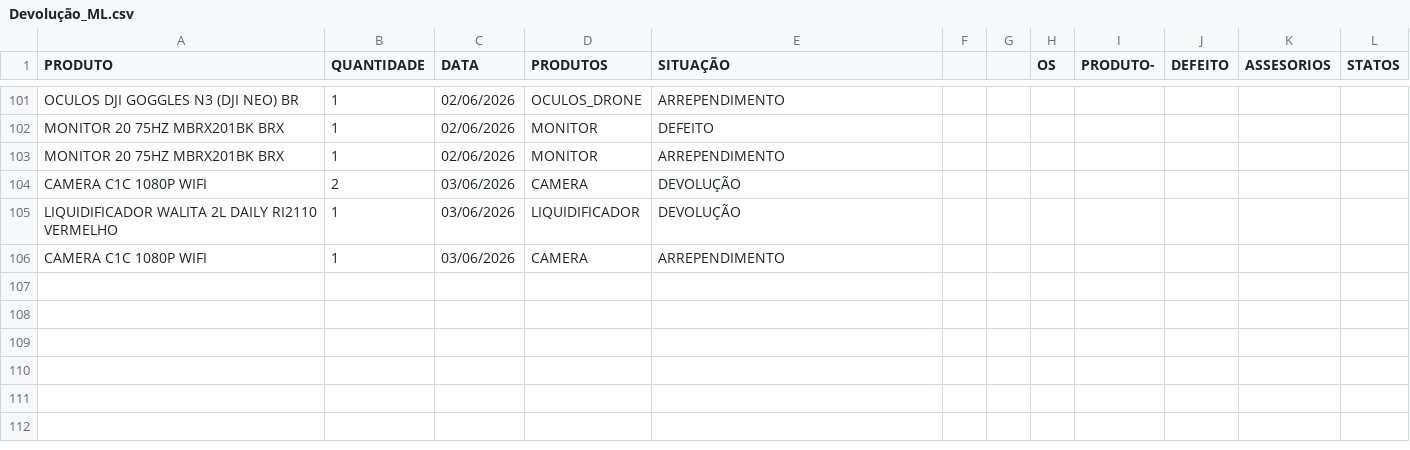
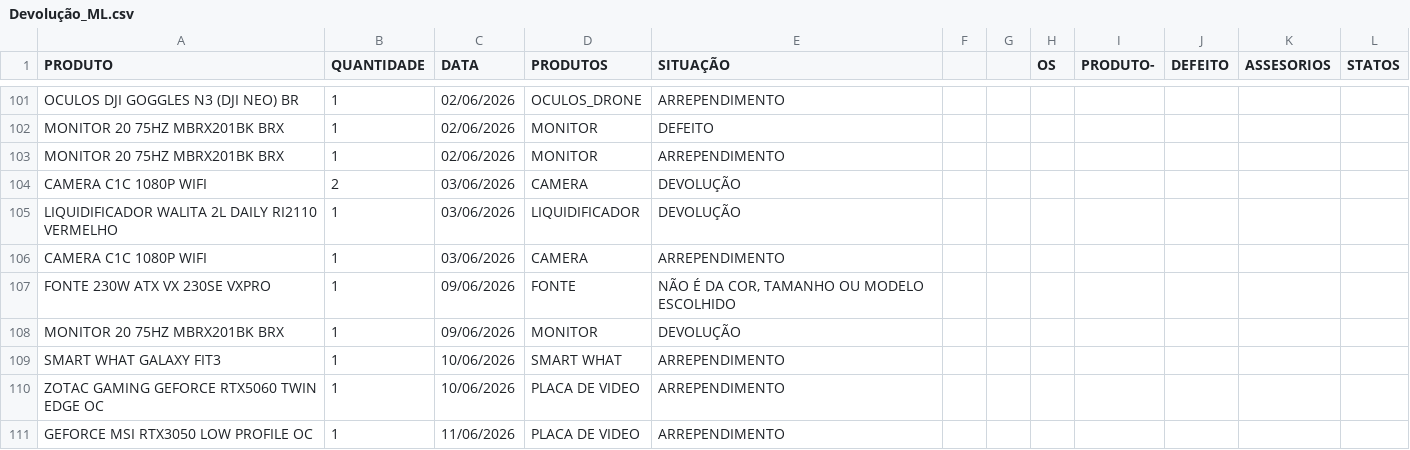
Before and after one commit to casahomeoce/Projeto_Retorno, a CSV file: Devolução_ML.csv, drawn as a sheet; only a part is shown, gaps mark what is left out.

Commit message:
Add files via upload

```diff
--- a/Devolução_ML.csv
+++ b/Devolução_ML.csv
@@ -106 +106,6 @@ LIQUIDIFICADOR WALITA 2L DAILY RI2110 VERMELHO;1;03/06/2026;LIQUIDIFICADOR;DEVOL
 CAMERA C1C 1080P WIFI;1;03/06/2026;CAMERA;ARREPENDIMENTO;;;;;;;
+FONTE 230W ATX VX 230SE VXPRO;1;09/06/2026;FONTE;NÃO É DA COR, TAMANHO OU MODELO ESCOLHIDO;;;;;;;
+MONITOR 20 75HZ MBRX201BK BRX;1;09/06/2026;MONITOR;DEVOLUÇÃO;;;;;;;
+SMART WHAT GALAXY FIT3;1;10/06/2026;SMART WHAT;ARREPENDIMENTO;;;;;;;
+ZOTAC GAMING GEFORCE RTX5060 TWIN EDGE OC;1;10/06/2026;PLACA DE VIDEO;ARREPENDIMENTO;;;;;;;
+GEFORCE MSI RTX3050 LOW PROFILE OC;1;11/06/2026;PLACA DE VIDEO;ARREPENDIMENTO;;;;;;;
```
